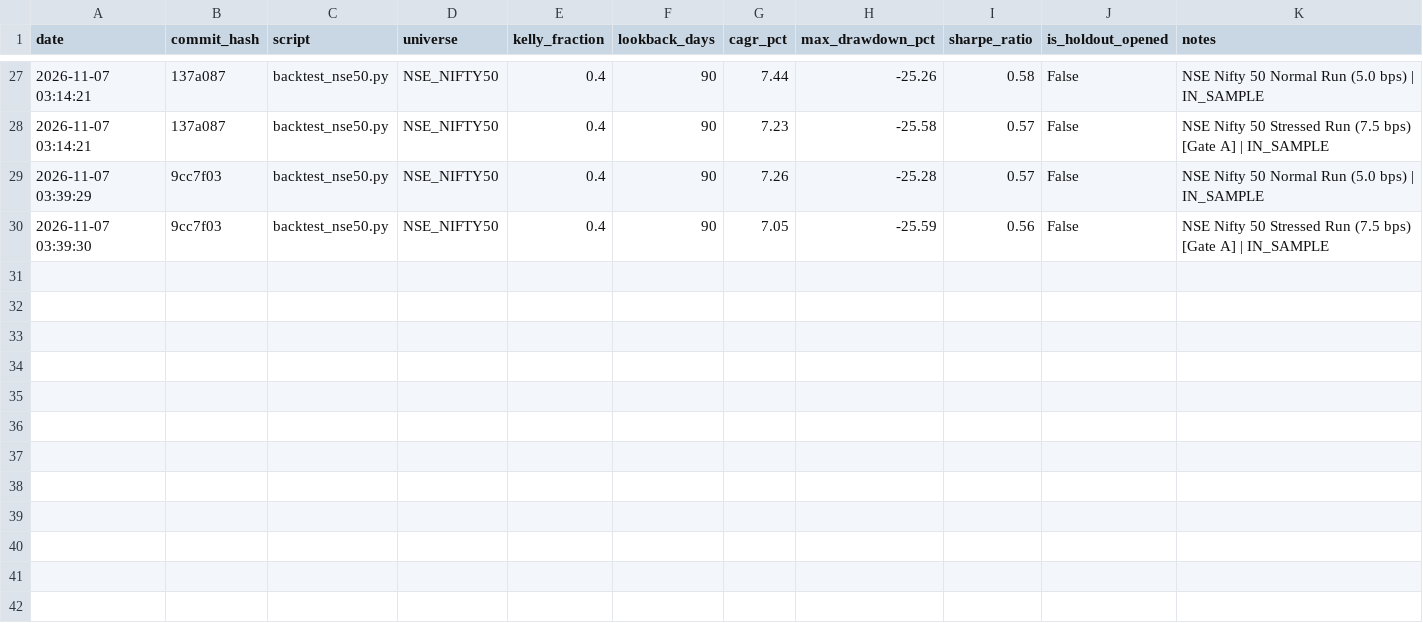
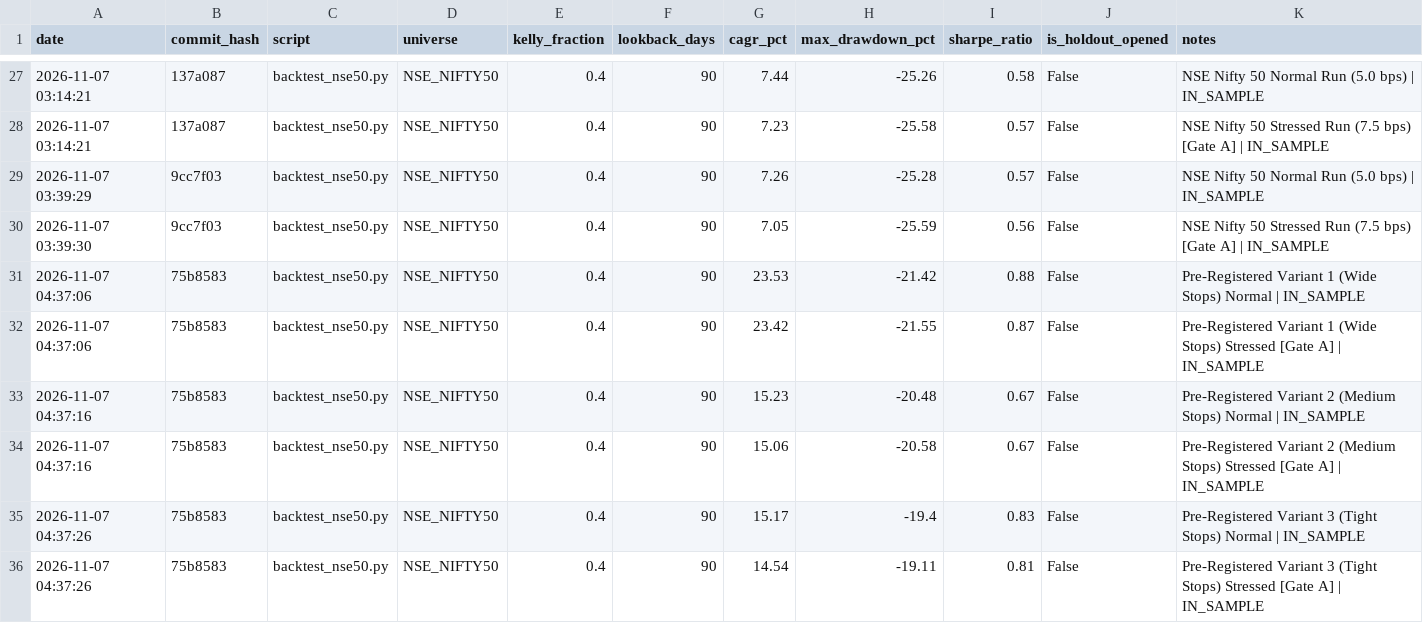
Before and after one commit to rain2002/trading_bot, a CSV file: trading_system/data/trial_log.csv, drawn as a sheet; only a part is shown, gaps mark what is left out.

Commit message:
feat(backtest): log official pre-registered 3-variant test matrix runs on NSE Nifty 50

```diff
--- a/trading_system/data/trial_log.csv
+++ b/trading_system/data/trial_log.csv
@@ -30 +30,7 @@ date,commit_hash,script,universe,kelly_fraction,lookback_days,cagr_pct,max_drawd
 2026-11-07 03:39:30,9cc7f03,backtest_nse50.py,NSE_NIFTY50,0.4,90,7.05,-25.59,0.56,False,NSE Nifty 50 Stressed Run (7.5 bps) [Gate A] | IN_SAMPLE
+2026-11-07 04:37:06,75b8583,backtest_nse50.py,NSE_NIFTY50,0.4,90,23.53,-21.42,0.88,False,Pre-Registered Variant 1 (Wide Stops) Normal | IN_SAMPLE
+2026-11-07 04:37:06,75b8583,backtest_nse50.py,NSE_NIFTY50,0.4,90,23.42,-21.55,0.87,False,Pre-Registered Variant 1 (Wide Stops) Stressed [Gate A] | IN_SAMPLE
+2026-11-07 04:37:16,75b8583,backtest_nse50.py,NSE_NIFTY50,0.4,90,15.23,-20.48,0.67,False,Pre-Registered Variant 2 (Medium Stops) Normal | IN_SAMPLE
+2026-11-07 04:37:16,75b8583,backtest_nse50.py,NSE_NIFTY50,0.4,90,15.06,-20.58,0.67,False,Pre-Registered Variant 2 (Medium Stops) Stressed [Gate A] | IN_SAMPLE
+2026-11-07 04:37:26,75b8583,backtest_nse50.py,NSE_NIFTY50,0.4,90,15.17,-19.4,0.83,False,Pre-Registered Variant 3 (Tight Stops) Normal | IN_SAMPLE
+2026-11-07 04:37:26,75b8583,backtest_nse50.py,NSE_NIFTY50,0.4,90,14.54,-19.11,0.81,False,Pre-Registered Variant 3 (Tight Stops) Stressed [Gate A] | IN_SAMPLE
```
Also changed, not shown: 3 other files.
